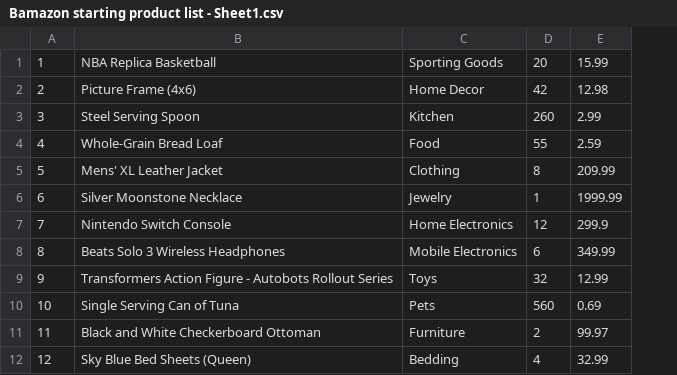
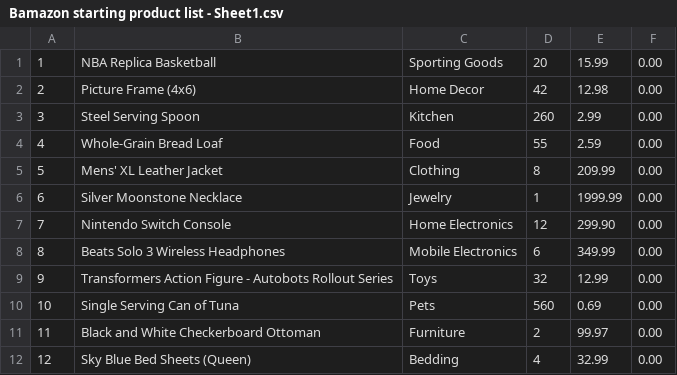
Before and after one commit to Druidan/Bamazon, a CSV file: Assets/Bamazon starting product list - Sheet1.csv, drawn as a sheet; the diff names each change by its address in the sheet, - before the commit and + after, or states it on an @@ line.

```diff
--- a/Assets/Bamazon starting product list - Sheet1.csv
+++ b/Assets/Bamazon starting product list - Sheet1.csv
+column F, rows 1-12: all 0.00
-E7: 299.9
+E7: 299.90
```
Also changed, not shown: 5 other files.
